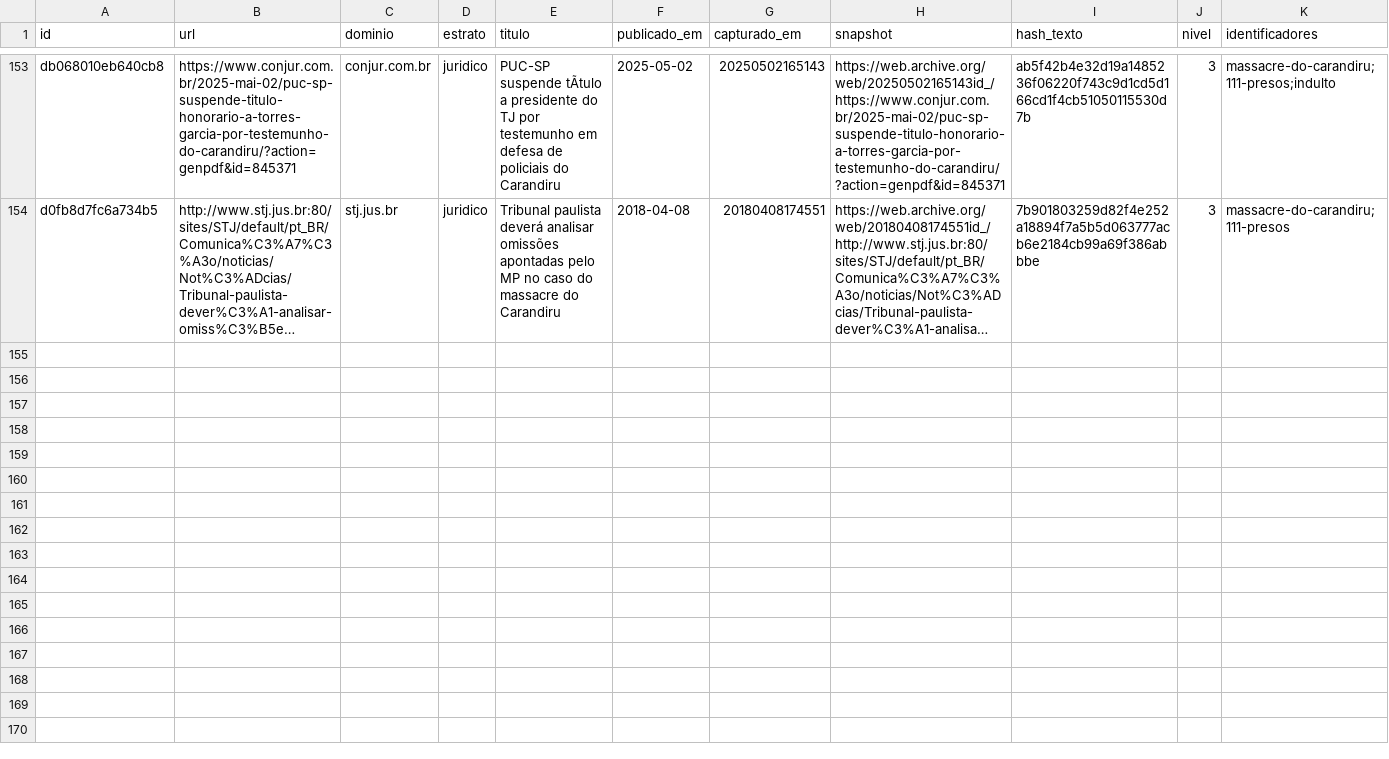
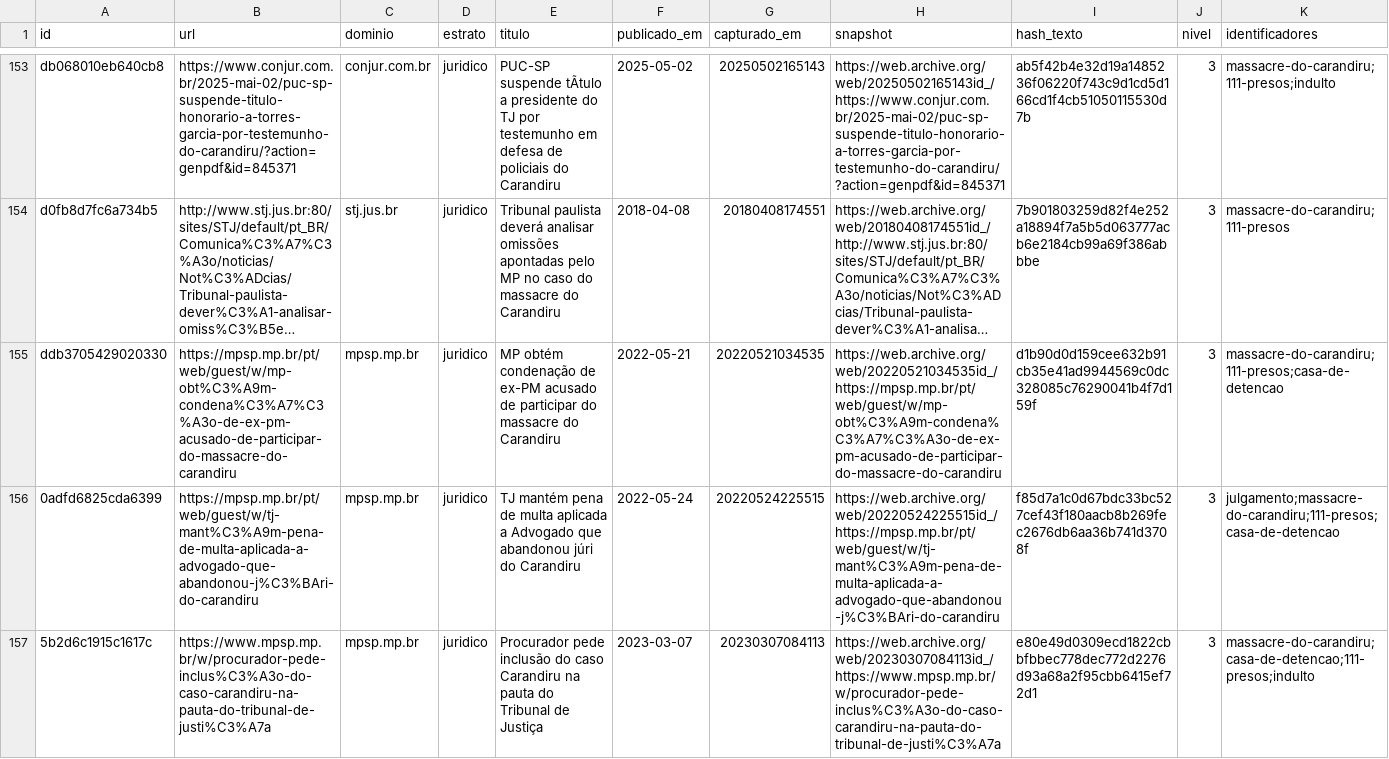
Before and after one commit to luccas-amorim/aletheia, a CSV file: catalogo.csv, drawn as a sheet; only a part is shown, gaps mark what is left out; long unchanged cells end in …; rows hold the shown columns only; the diff covers the shown part only; the diff names each change by its address in the sheet, - before the commit and + after, or states it on an @@ line.

Commit message:
Rodada 2026-10-12: wayback:mpsp

```diff
--- a/catalogo.csv
+++ b/catalogo.csv
+row 155: ddb3705429020330 | https://mpsp.mp.br/pt/web/guest/w/mp-obt%C3%A9m-condena%C3%A7%C3%A3o-de-ex-pm-acusado-de-participar-do-massacre-do-carandiru | mpsp.mp.br | juridico | MP obtém condenação de ex-PM acusado de participar do massacre do Carandiru | 2022-05-21 | 20220521034535 | https://web.archive.org/web/20220521034535id_/https://mpsp.mp.br/pt/web/guest/w/mp-obt%C3%A9m-condena%C3%A7%C3%A3o-de-ex-pm-acusado-de-participar-do-massacre-do-carandiru | d1b90d0d159cee632b91cb35e41ad9944569c0dc328085c76290041b4f7d159f | 3 | massacre-do-carandiru;111-presos;casa-de-detencao
+row 156: 0adfd6825cda6399 | https://mpsp.mp.br/pt/web/guest/w/tj-mant%C3%A9m-pena-de-multa-aplicada-a-advogado-que-abandonou-j%C3%BAri-do-carandiru | mpsp.mp.br | juridico | TJ mantém pena de multa aplicada a Advogado que abandonou júri do Carandiru | 2022-05-24 | 20220524225515 | https://web.archive.org/web/20220524225515id_/https://mpsp.mp.br/pt/web/guest/w/tj-mant%C3%A9m-pena-de-multa-aplicada-a-advogado-que-abandonou-j%C3%BAri-do-carandiru | f85d7a1c0d67bdc33bc527cef43f180aacb8b269fec2676db6aa36b741d3708f | 3 | julgamento;massacre-do-carandiru;111-presos;casa-de-detencao
+row 157: 5b2d6c1915c1617c | https://www.mpsp.mp.br/w/procurador-pede-inclus%C3%A3o-do-caso-carandiru-na-pauta-do-tribunal-de-justi%C3%A7a | mpsp.mp.br | juridico | Procurador pede inclusão do caso Carandiru na pauta do Tribunal de Justiça | 2023-03-07 | 20230307084113 | https://web.archive.org/web/20230307084113id_/https://www.mpsp.mp.br/w/procurador-pede-inclus%C3%A3o-do-caso-carandiru-na-pauta-do-tribunal-de-justi%C3%A7a | e80e49d0309ecd1822cbbfbbec778dec772d2276d93a68a2f95cbb6415ef72d1 | 3 | massacre-do-carandiru;casa-de-detencao;111-presos;indulto
```
Also changed, not shown: 2 added rows elsewhere in this file, vistas.csv, 7 other files.
